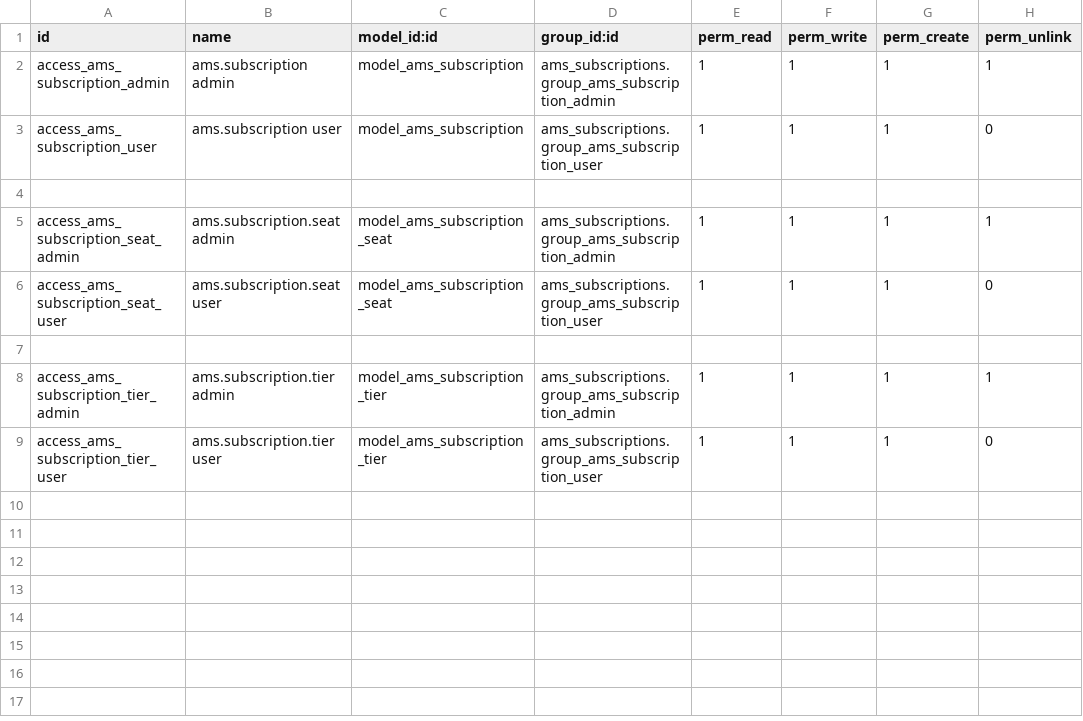
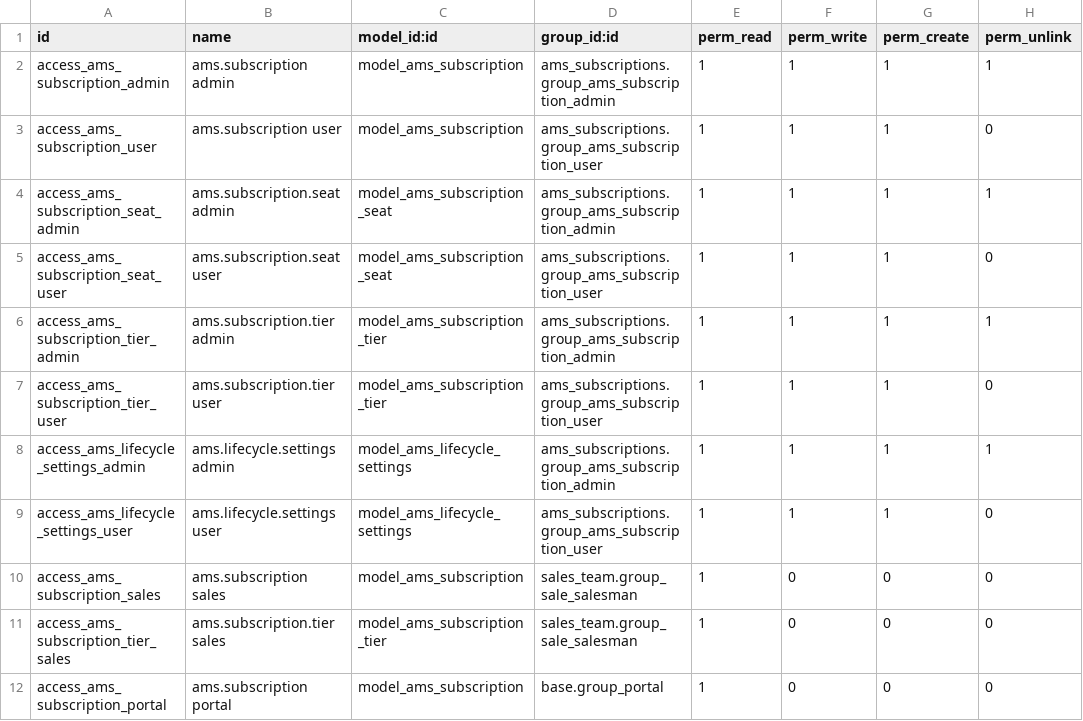
Before and after one commit to belgianspud/odoo_ams, a CSV file: custom_addons/ams_subscriptions/security/ir.model.access.csv, drawn as a sheet.

Commit message:
update ams subscription management module.

```diff
--- a/custom_addons/ams_subscriptions/security/ir.model.access.csv
+++ b/custom_addons/ams_subscriptions/security/ir.model.access.csv
@@ -3,7 +3,10 @@ access_ams_subscription_admin,ams.subscription admin,model_ams_subscription,ams_
 access_ams_subscription_user,ams.subscription user,model_ams_subscription,ams_subscriptions.group_ams_subscription_user,1,1,1,0
-
 access_ams_subscription_seat_admin,ams.subscription.seat admin,model_ams_subscription_seat,ams_subscriptions.group_ams_subscription_admin,1,1,1,1
 access_ams_subscription_seat_user,ams.subscription.seat user,model_ams_subscription_seat,ams_subscriptions.group_ams_subscription_user,1,1,1,0
-
 access_ams_subscription_tier_admin,ams.subscription.tier admin,model_ams_subscription_tier,ams_subscriptions.group_ams_subscription_admin,1,1,1,1
 access_ams_subscription_tier_user,ams.subscription.tier user,model_ams_subscription_tier,ams_subscriptions.group_ams_subscription_user,1,1,1,0
+access_ams_lifecycle_settings_admin,ams.lifecycle.settings admin,model_ams_lifecycle_settings,ams_subscriptions.group_ams_subscription_admin,1,1,1,1
+access_ams_lifecycle_settings_user,ams.lifecycle.settings user,model_ams_lifecycle_settings,ams_subscriptions.group_ams_subscription_user,1,1,1,0
+access_ams_subscription_sales,ams.subscription sales,model_ams_subscription,sales_team.group_sale_salesman,1,0,0,0
+access_ams_subscription_tier_sales,ams.subscription.tier sales,model_ams_subscription_tier,sales_team.group_sale_salesman,1,0,0,0
+access_ams_subscription_portal,ams.subscription portal,model_ams_subscription,base.group_portal,1,0,0,0
```
Also changed, not shown: 4 other files.
